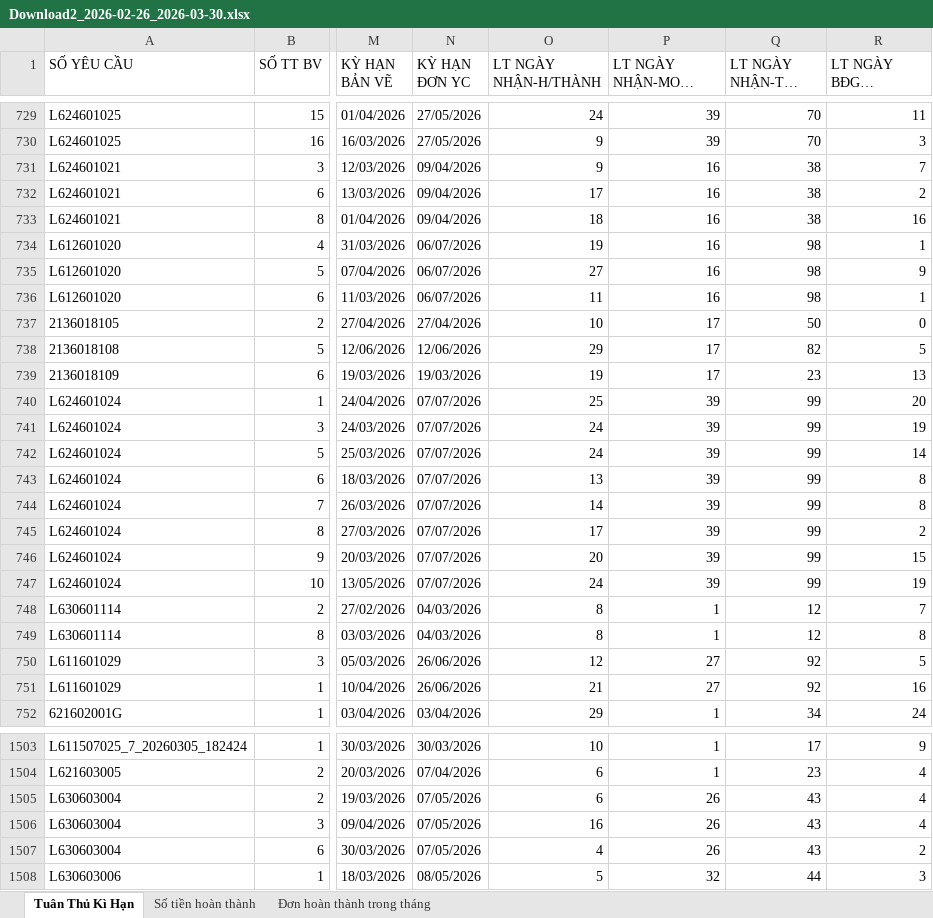
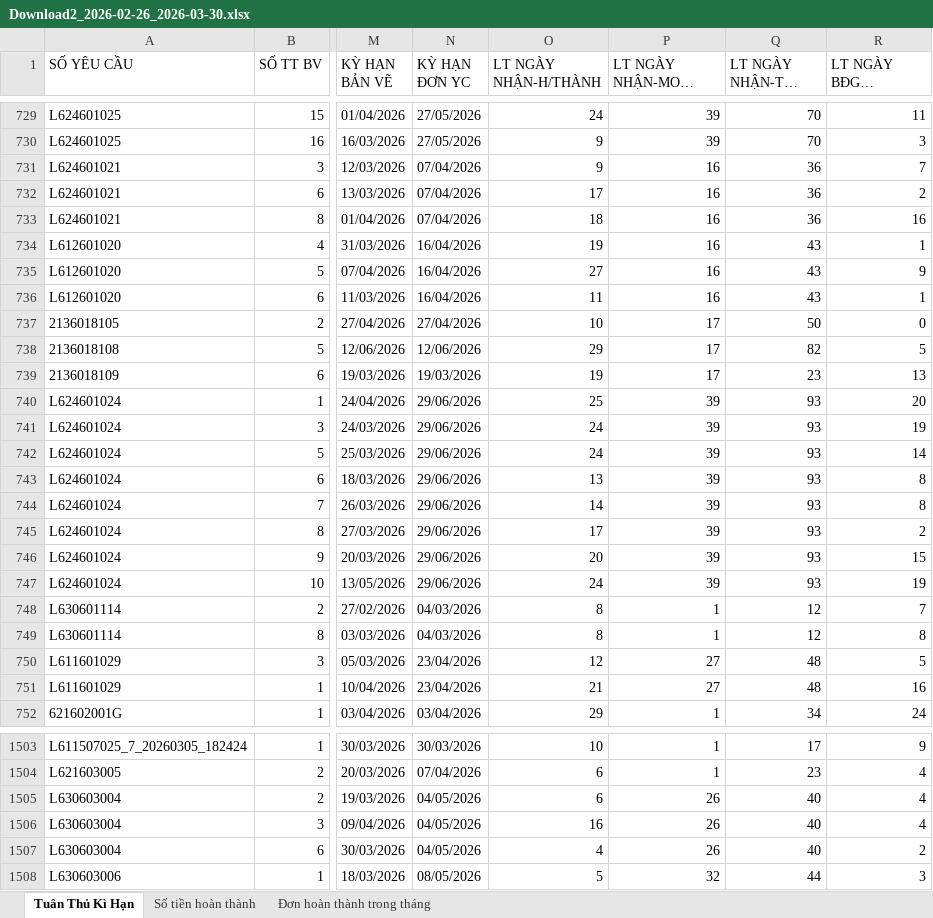
Before and after one commit to HoangLe-123/Bao_Cao_MMK_KPI, an Excel workbook: T3_New/Download2_2026-02-26_2026-03-30.xlsx, sheet Tuân Thủ Kì Hạn, drawn as a sheet; only a part is shown, gaps mark what is left out; long unchanged cells end in …; values as stored, in another font and other column widths than the file's, no borders; the diff covers the shown part only; the diff names each change by its address in the sheet, - before the commit and + after, or states it on an @@ line.

```diff
--- a/T3_New/Download2_2026-02-26_2026-03-30.xlsx (sheet Tuân Thủ Kì Hạn)
+++ b/T3_New/Download2_2026-02-26_2026-03-30.xlsx (sheet Tuân Thủ Kì Hạn)
-N731:N733 (KỲ HẠN ĐƠN YC): 09/04/2026
+N731:N733 (KỲ HẠN ĐƠN YC): 07/04/2026
-Q731:Q733 (LT NGÀY NHẬN-TRẢ LỜI): 38
+Q731:Q733 (LT NGÀY NHẬN-TRẢ LỜI): 36
-N734:N736 (KỲ HẠN ĐƠN YC): 06/07/2026
+N734:N736 (KỲ HẠN ĐƠN YC): 16/04/2026
-Q734:Q736 (LT NGÀY NHẬN-TRẢ LỜI): 98
+Q734:Q736 (LT NGÀY NHẬN-TRẢ LỜI): 43
-N740:N747 (KỲ HẠN ĐƠN YC): 07/07/2026
+N740:N747 (KỲ HẠN ĐƠN YC): 29/06/2026
-Q740:Q747 (LT NGÀY NHẬN-TRẢ LỜI): 99
+Q740:Q747 (LT NGÀY NHẬN-TRẢ LỜI): 93
-N750:N751 (KỲ HẠN ĐƠN YC): 26/06/2026
+N750:N751 (KỲ HẠN ĐƠN YC): 23/04/2026
-Q750:Q751 (LT NGÀY NHẬN-TRẢ LỜI): 92
+Q750:Q751 (LT NGÀY NHẬN-TRẢ LỜI): 48
-N1505:N1507 (KỲ HẠN ĐƠN YC): 07/05/2026
+N1505:N1507 (KỲ HẠN ĐƠN YC): 04/05/2026
-Q1505:Q1507 (LT NGÀY NHẬN-TRẢ LỜI): 43
+Q1505:Q1507 (LT NGÀY NHẬN-TRẢ LỜI): 40
```
Also changed, not shown: 400 edited cells elsewhere in this sheet, sheet Số tiền hoàn thành, sheet Đơn hoàn thành trong tháng, KET_QUA/2026 VDM KPI (03).xlsx, T3_New/Download3_2026-02-26 07_00_00_2026-03-30 06_59_00.xlsx, 5 other files.
